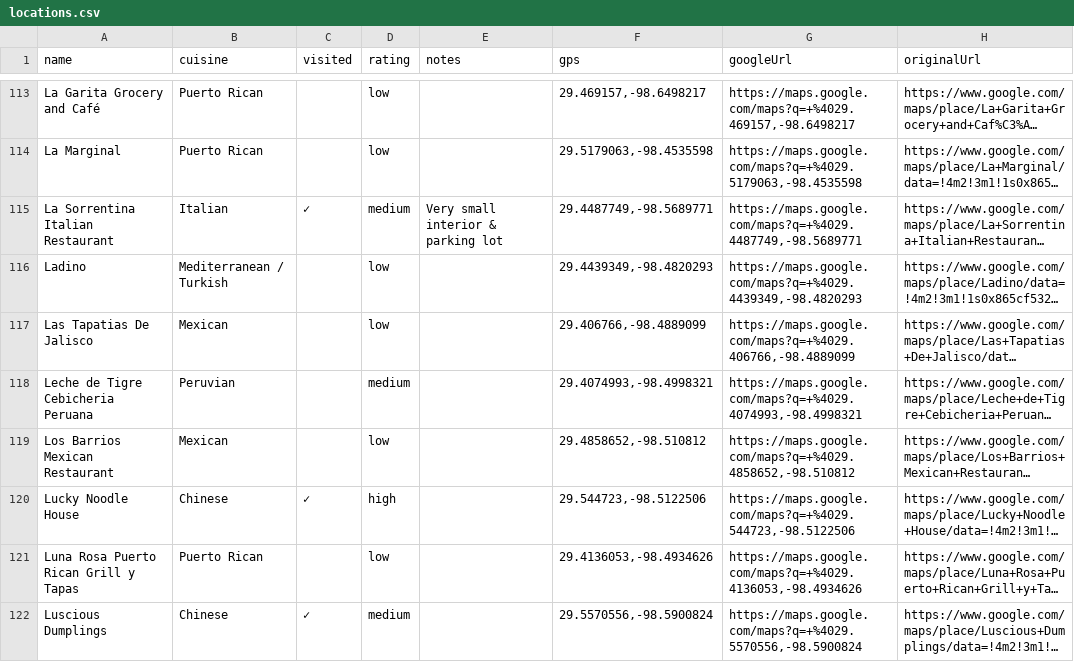
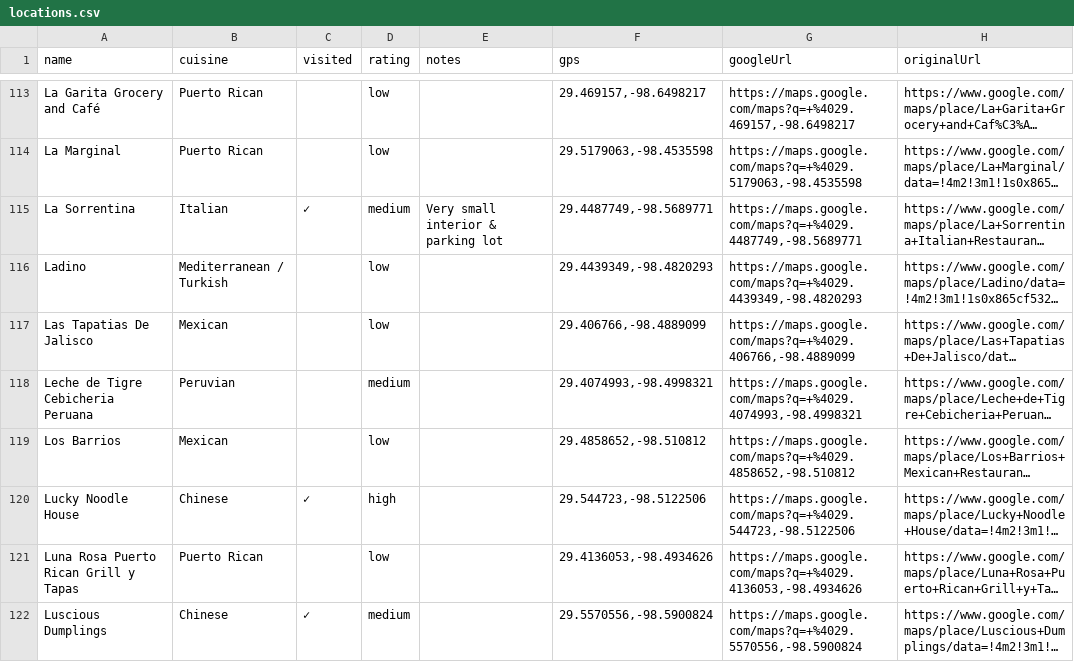
Before and after one commit to KyleDOwens/KylesCorner, a CSV file: csv/locations.csv, drawn as a sheet; only a part is shown, gaps mark what is left out; long unchanged cells end in …; the diff covers the shown part only; the diff names each change by its address in the sheet, - before the commit and + after, or states it on an @@ line.

```diff
--- a/csv/locations.csv
+++ b/csv/locations.csv
-A115 (name): La Sorrentina Italian Restaurant
+A115 (name): La Sorrentina
-A119 (name): Los Barrios Mexican Restaurant
+A119 (name): Los Barrios
```
Also changed, not shown: 1 added row, 1 removed row and 67 edited cells elsewhere in this file, 4 other files.
